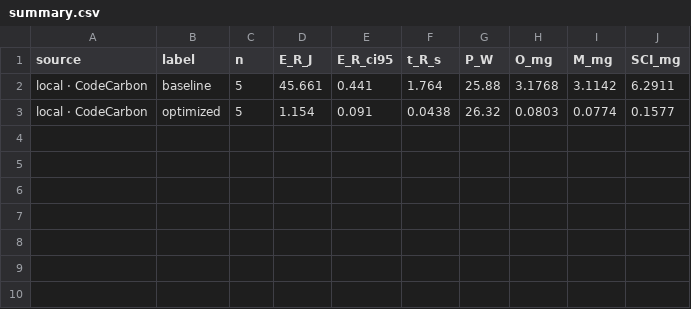
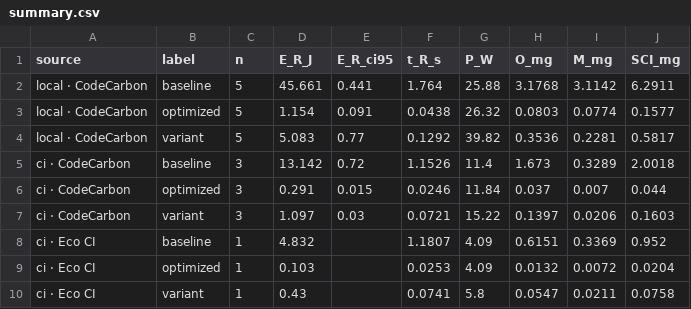
Before and after one commit to VikaLykova/Praktychna1, a CSV file: pr6/results/summary.csv, drawn as a sheet.

```diff
--- a/pr6/results/summary.csv
+++ b/pr6/results/summary.csv
@@ -3 +3,8 @@ local · CodeCarbon,baseline,5,45.661,0.441,1.764,25.88,3.1768,3.1142,6.2911
 local · CodeCarbon,optimized,5,1.154,0.091,0.0438,26.32,0.0803,0.0774,0.1577
+local · CodeCarbon,variant,5,5.083,0.77,0.1292,39.82,0.3536,0.2281,0.5817
+ci · CodeCarbon,baseline,3,13.142,0.72,1.1526,11.4,1.673,0.3289,2.0018
+ci · CodeCarbon,optimized,3,0.291,0.015,0.0246,11.84,0.037,0.007,0.044
+ci · CodeCarbon,variant,3,1.097,0.03,0.0721,15.22,0.1397,0.0206,0.1603
+ci · Eco CI,baseline,1,4.832,,1.1807,4.09,0.6151,0.3369,0.952
+ci · Eco CI,optimized,1,0.103,,0.0253,4.09,0.0132,0.0072,0.0204
+ci · Eco CI,variant,1,0.43,,0.0741,5.8,0.0547,0.0211,0.0758
```
Also changed, not shown: pr6/results/measurements_local.csv, 3 other files.
